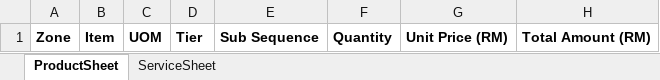
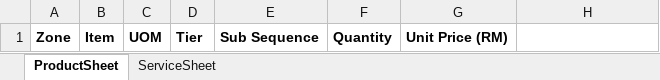
Before and after one commit to cdcscmdeveloper/liferay-plugins-sdk-6.1.1, an Excel workbook: portlets/NGeP-portlet/docroot/WEB-INF/templates/ct/loaContent/jadual-harga.xlsx, sheet ProductSheet, drawn as a sheet; values as stored, in another font and other column widths than the file's, no borders; the diff names each change by its address in the sheet, - before the commit and + after, or states it on an @@ line.

```diff
--- a/portlets/NGeP-portlet/docroot/WEB-INF/templates/ct/loaContent/jadual-harga.xlsx (sheet ProductSheet)
+++ b/portlets/NGeP-portlet/docroot/WEB-INF/templates/ct/loaContent/jadual-harga.xlsx (sheet ProductSheet)
-H1: Total Amount (RM)
+H1: (empty)
```
Also changed, not shown: sheet ServiceSheet, 1 other file.
